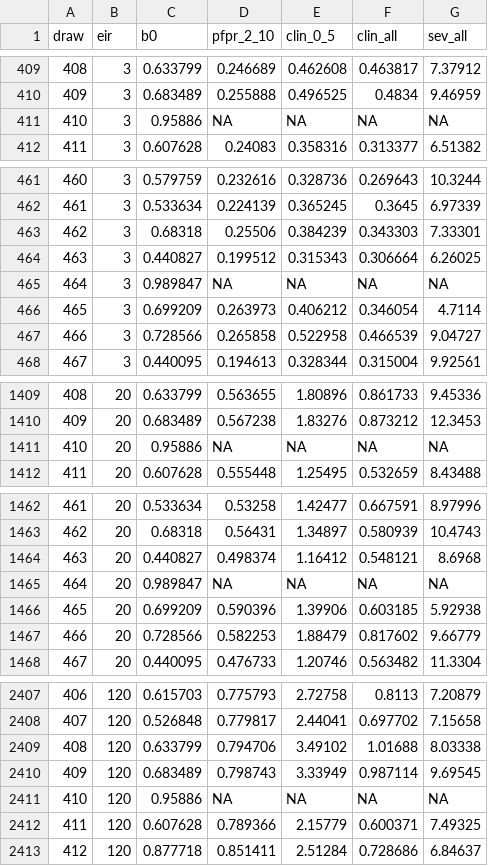
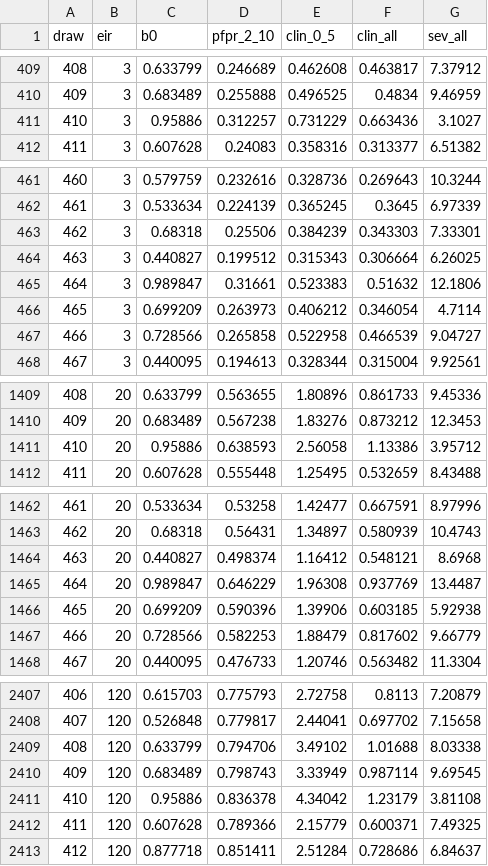
Before and after one commit to pwinskill/fleetcheck, a CSV file: validations/04-parameter-draws/results/fleet_sweep.csv, drawn as a sheet; only a part is shown, gaps mark what is left out; the diff covers the shown part only.

```diff
--- a/validations/04-parameter-draws/results/fleet_sweep.csv
+++ b/validations/04-parameter-draws/results/fleet_sweep.csv
@@ -410,3 +410,3 @@
 409,3,0.683489,0.255888,0.496525,0.4834,9.46959
-410,3,0.95886,NA,NA,NA,NA
+410,3,0.95886,0.312257,0.731229,0.663436,3.1027
 411,3,0.607628,0.24083,0.358316,0.313377,6.51382
@@ -464,3 +464,3 @@
 463,3,0.440827,0.199512,0.315343,0.306664,6.26025
-464,3,0.989847,NA,NA,NA,NA
+464,3,0.989847,0.31661,0.523383,0.51632,12.1806
 465,3,0.699209,0.263973,0.406212,0.346054,4.7114
@@ -1410,3 +1410,3 @@
 409,20,0.683489,0.567238,1.83276,0.873212,12.3453
-410,20,0.95886,NA,NA,NA,NA
+410,20,0.95886,0.638593,2.56058,1.13386,3.95712
 411,20,0.607628,0.555448,1.25495,0.532659,8.43488
@@ -1464,3 +1464,3 @@
 463,20,0.440827,0.498374,1.16412,0.548121,8.6968
-464,20,0.989847,NA,NA,NA,NA
+464,20,0.989847,0.646229,1.96308,0.937769,13.4487
 465,20,0.699209,0.590396,1.39906,0.603185,5.92938
@@ -2410,3 +2410,3 @@
 409,120,0.683489,0.798743,3.33949,0.987114,9.69545
-410,120,0.95886,NA,NA,NA,NA
+410,120,0.95886,0.836378,4.34042,1.23179,3.81108
 411,120,0.607628,0.789366,2.15779,0.600371,7.49325
```
Also changed, not shown: 4 edited cells elsewhere in this file, validations/04-parameter-draws/results/draws_coverage.csv, 7 other files.
